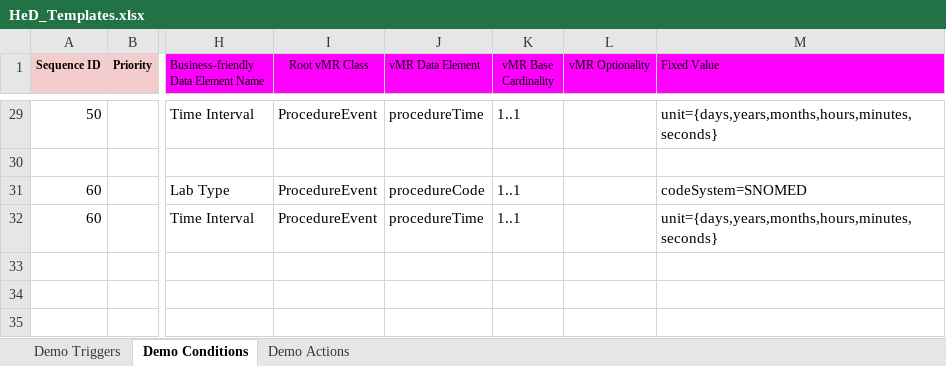
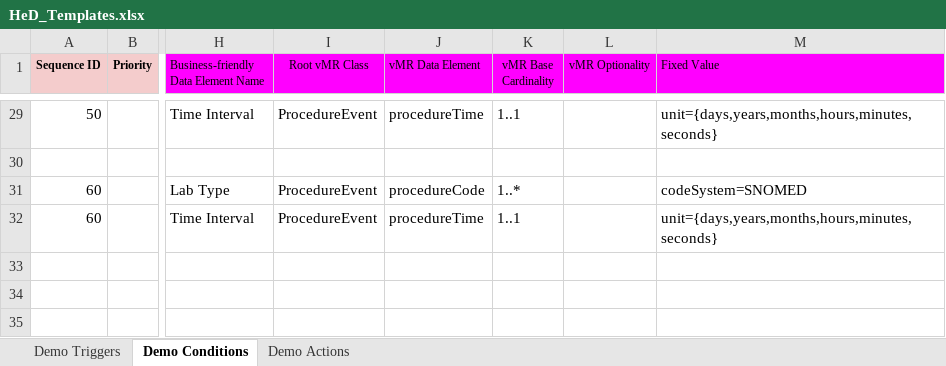
Before and after one commit to SHARPC2B/HeD-editor, an Excel workbook: editor-models/generated-models/src/main/resources/HeD_Templates.xlsx, sheet Demo Conditions, drawn as a sheet; only a part is shown, gaps mark what is left out; values as stored, in another font and other column widths than the file's, no borders; the diff covers the shown part only; the diff names each change by its address in the sheet, - before the commit and + after, or states it on an @@ line.

```diff
--- a/editor-models/generated-models/src/main/resources/HeD_Templates.xlsx (sheet Demo Conditions)
+++ b/editor-models/generated-models/src/main/resources/HeD_Templates.xlsx (sheet Demo Conditions)
-K31 (vMR Base Cardinality): 1..1
+K31 (vMR Base Cardinality): 1..*
```
Also changed, not shown: 9 edited cells elsewhere in this sheet, sheet Demo Triggers, sheet Demo Actions, 12 other files.
